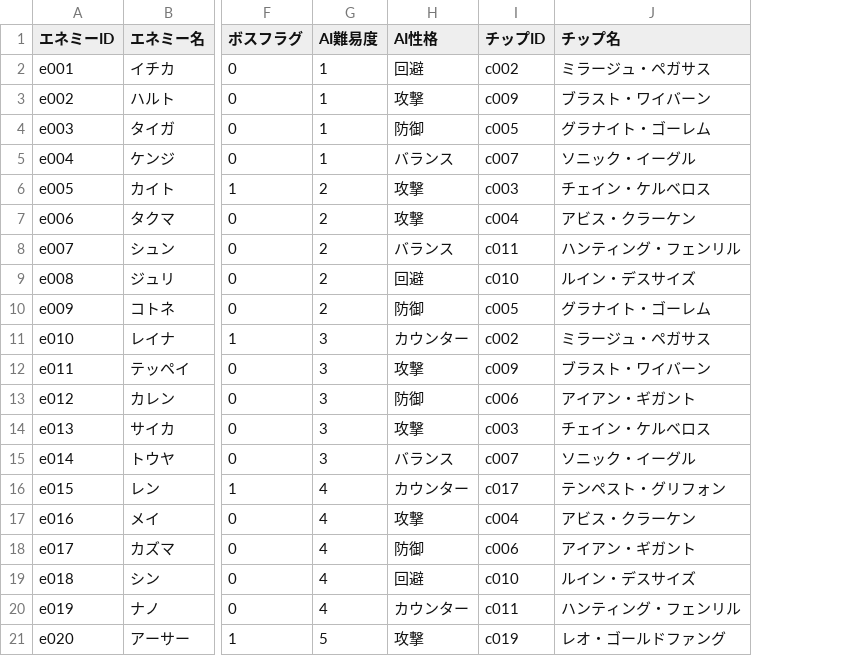
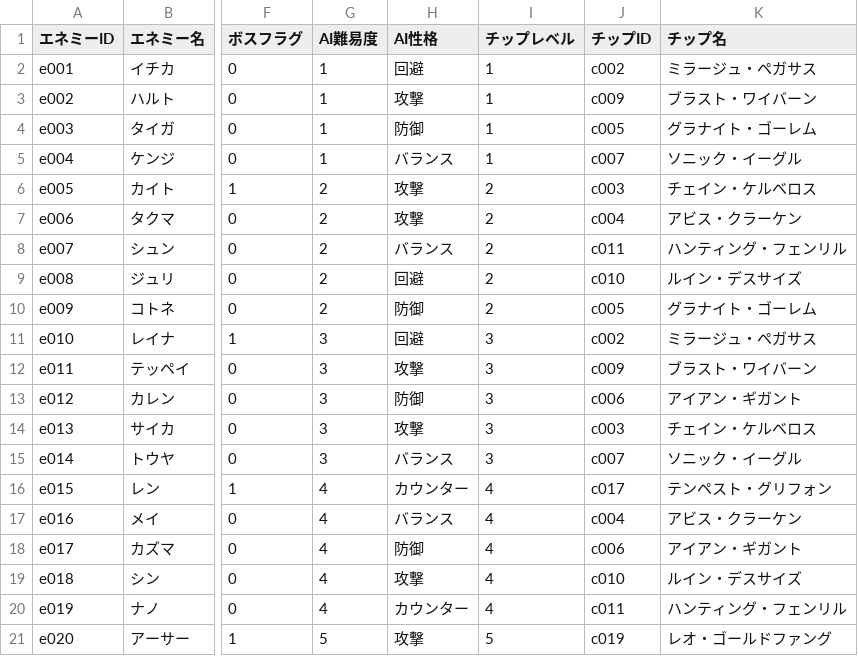
Before and after one commit to k9w-code/Spinning-Crush, a CSV file: public/sheets/エネミーマスタ.csv, drawn as a sheet; only a part is shown, gaps mark what is left out; the diff names each change by its address in the sheet, - before the commit and + after, or states it on an @@ line.

Commit message:
Add ChipLevel column to EnemyMaster and update main.ts to use dynamic enemy chip levels

```diff
--- a/public/sheets/エネミーマスタ.csv
+++ b/public/sheets/エネミーマスタ.csv
+column I (チップレベル), rows 2-21: 1 | 1 | 1 | 1 | 2 | 2 | 2 | 2 | 2 | 3 | 3 | 3 | 3 | 3 | 4 | 4 | 4 | 4 | 4 | 5
-H11 (AI性格): カウンター
+H11 (AI性格): 回避
-H17 (AI性格): 攻撃
+H17 (AI性格): バランス
-H19 (AI性格): 回避
+H19 (AI性格): 攻撃
```
Also changed, not shown: 2 other files.
